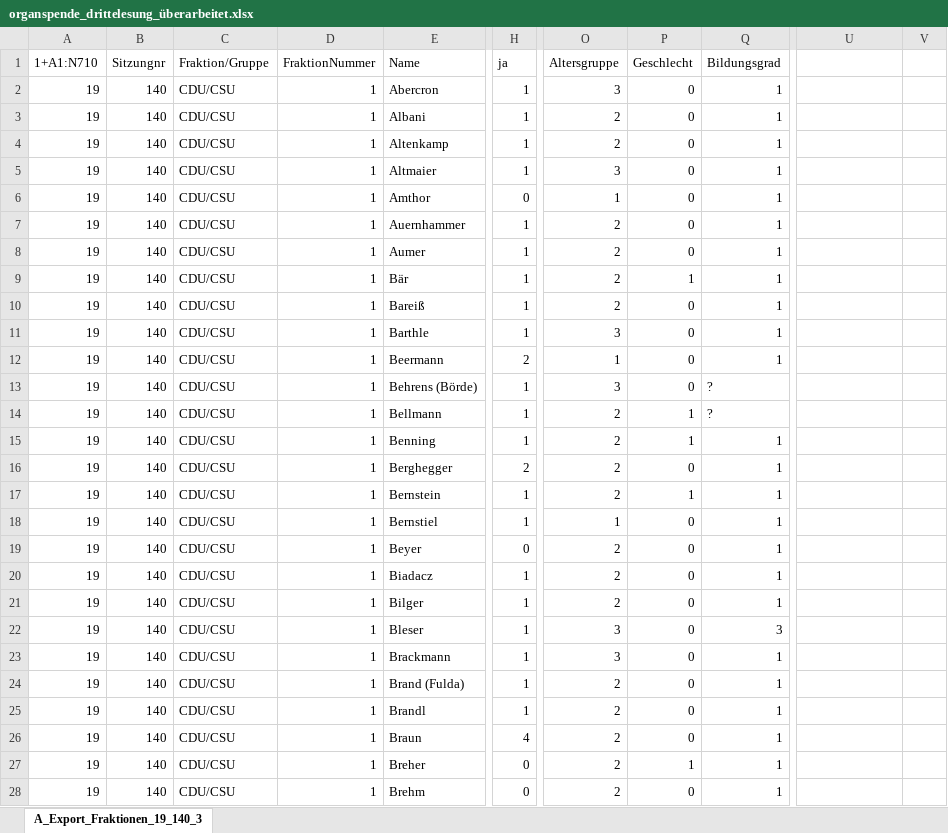
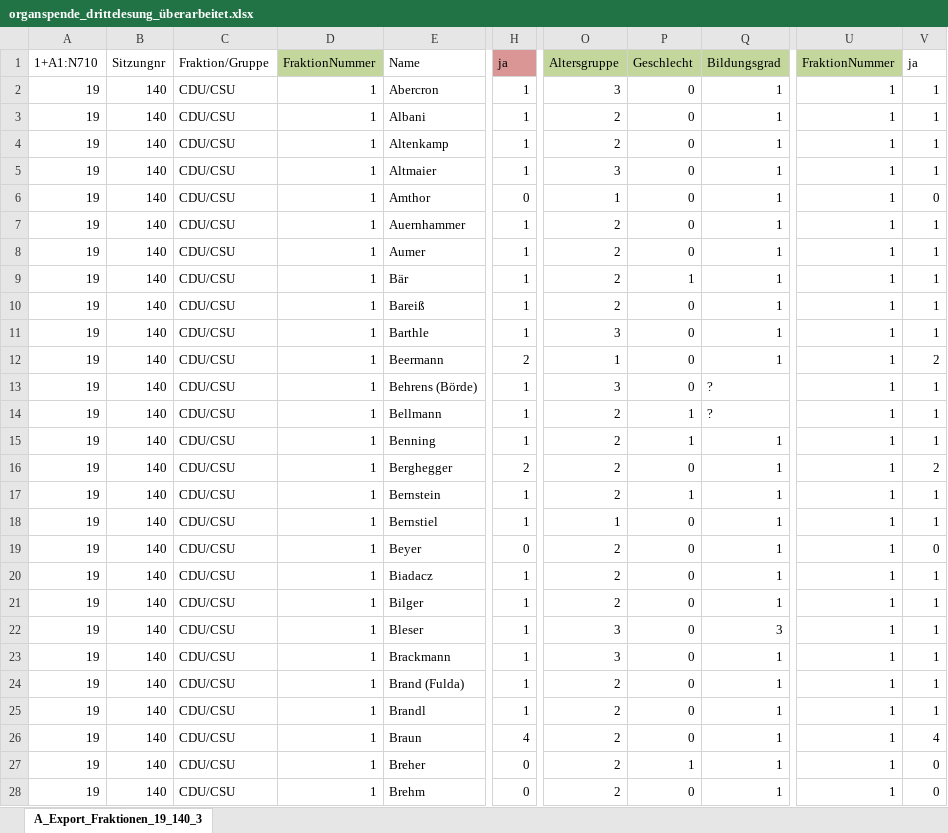
Before and after one commit to SevenDaysDA/Alica_Master, an Excel workbook: organspende_drittelesung_überarbeitet.xlsx, sheet A_Export_Fraktionen_19_140_3, drawn as a sheet; only a part is shown, gaps mark what is left out; values as stored, in another font and other column widths than the file's, no borders; the diff covers the shown part only; the diff names each change by its address in the sheet, - before the commit and + after, or states it on an @@ line.

```diff
--- a/organspende_drittelesung_überarbeitet.xlsx (sheet A_Export_Fraktionen_19_140_3)
+++ b/organspende_drittelesung_überarbeitet.xlsx (sheet A_Export_Fraktionen_19_140_3)
-D1 fill: none
+D1 fill: #C3D69B
-H1 fill: none
+H1 fill: #D99694
-O1:Q1 fill: none
+O1:Q1 fill: #C3D69B
-U1: (empty)
+U1: FraktionNummer
-U1 fill: none
+U1 fill: #C3D69B
-V1: (empty)
+V1: ja
-U2:U28 (FraktionNummer): (empty)
+U2:U28 (FraktionNummer): 1
-V2:V5 (ja): (empty)
+V2:V5 (ja): 1
-V6 (ja): (empty)
+V6 (ja): 0
-V7:V11 (ja): (empty)
+V7:V11 (ja): 1
-V12 (ja): (empty)
+V12 (ja): 2
-V13:V15 (ja): (empty)
+V13:V15 (ja): 1
-V16 (ja): (empty)
+V16 (ja): 2
-V17:V18 (ja): (empty)
+V17:V18 (ja): 1
-V19 (ja): (empty)
+V19 (ja): 0
-V20:V25 (ja): (empty)
+V20:V25 (ja): 1
-V26 (ja): (empty)
+V26 (ja): 4
-V27:V28 (ja): (empty)
+V27:V28 (ja): 0
```
Also changed, not shown: 1364 edited cells elsewhere in this sheet, 4 other files.
